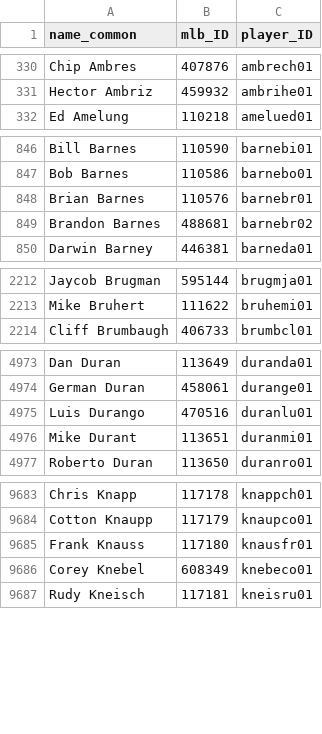
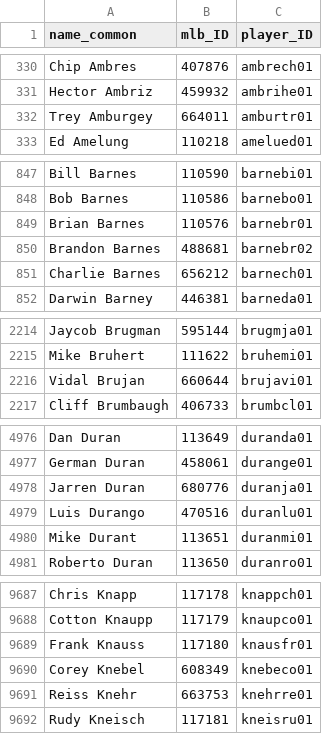
Before and after one commit to a-luna/vigorish, a CSV file: src/vigorish/setup/csv/bbref_player_id_map.csv, drawn as a sheet; only a part is shown, gaps mark what is left out; the diff covers the shown part only.

```diff
--- a/src/vigorish/setup/csv/bbref_player_id_map.csv
+++ b/src/vigorish/setup/csv/bbref_player_id_map.csv
@@ -331,2 +331,3 @@ Chip Ambres,407876,ambrech01
 Hector Ambriz,459932,ambrihe01
+Trey Amburgey,664011,amburtr01
 Ed Amelung,110218,amelued01
@@ -849,2 +850,3 @@ Brian Barnes,110576,barnebr01
 Brandon Barnes,488681,barnebr02
+Charlie Barnes,656212,barnech01
 Darwin Barney,446381,barneda01
@@ -2213,2 +2215,3 @@ Jaycob Brugman,595144,brugmja01
 Mike Bruhert,111622,bruhemi01
+Vidal Brujan,660644,brujavi01
 Cliff Brumbaugh,406733,brumbcl01
@@ -4974,2 +4977,3 @@ Dan Duran,113649,duranda01
 German Duran,458061,durange01
+Jarren Duran,680776,duranja01
 Luis Durango,470516,duranlu01
@@ -9686,2 +9690,3 @@ Frank Knauss,117180,knausfr01
 Corey Knebel,608349,knebeco01
+Reiss Knehr,663753,knehrre01
 Rudy Kneisch,117181,kneisru01
```
Also changed, not shown: 6 added rows elsewhere in this file, src/vigorish/setup/csv/bbref_player_team_map.csv, 8 other files.
